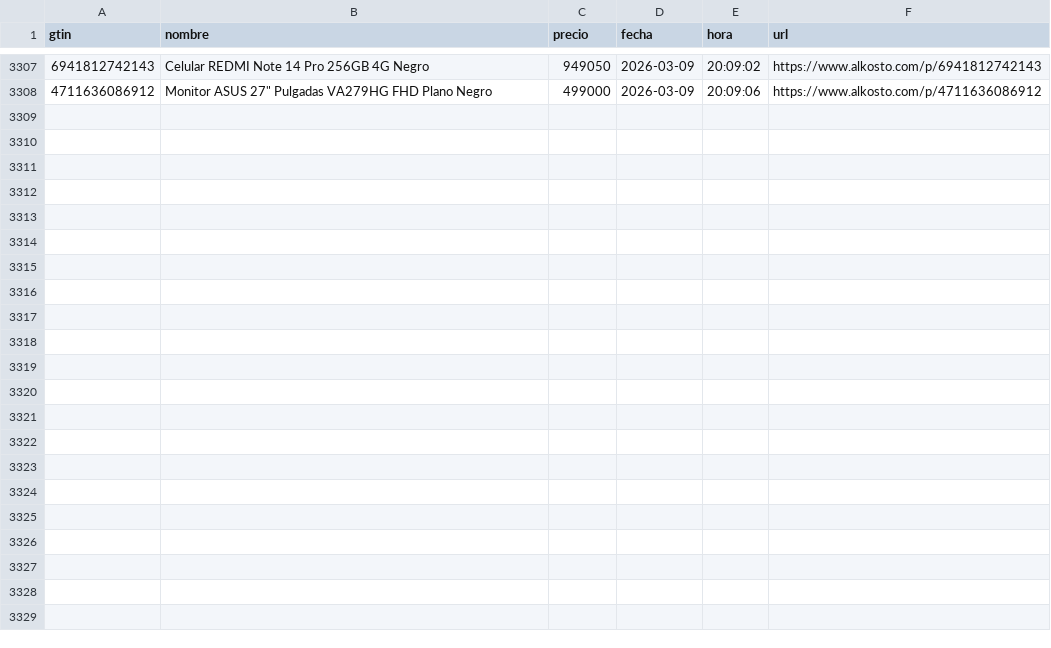
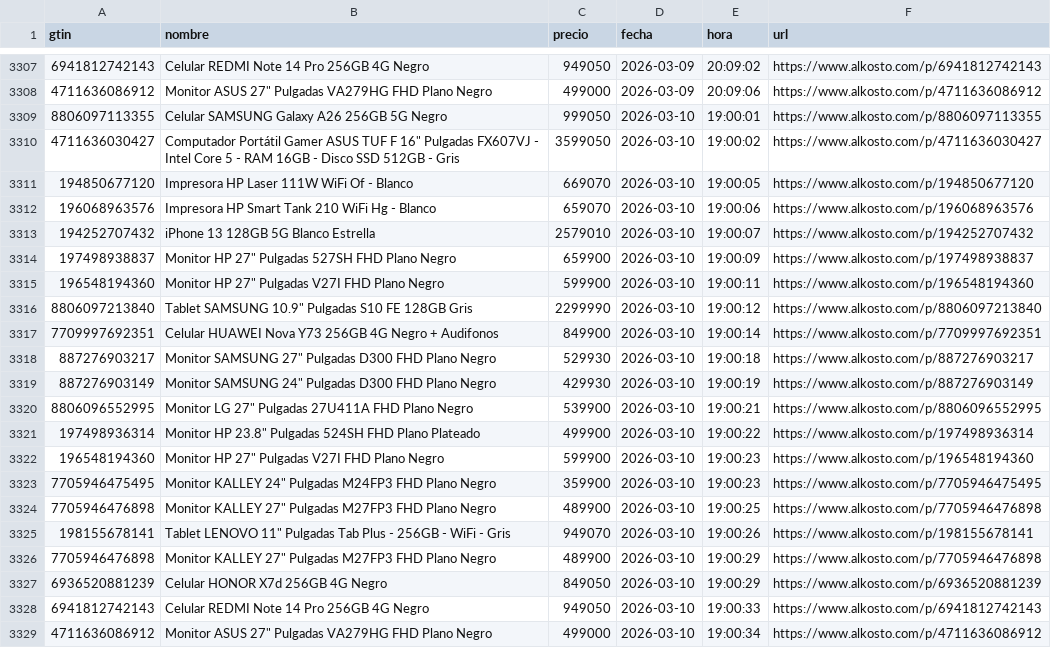
Before and after one commit to Devin-mac/AlkostoAlertPrice, a CSV file: productos.csv, drawn as a sheet; only a part is shown, gaps mark what is left out; the diff names each change by its address in the sheet, - before the commit and + after, or states it on an @@ line.

```diff
--- a/productos.csv
+++ b/productos.csv
+row 3309: 8806097113355 | Celular SAMSUNG Galaxy A26 256GB 5G Negro | 999050 | 2026-03-10 | 19:00:01 | https://www.alkosto.com/p/8806097113355
+row 3310: 4711636030427 | Computador Portátil Gamer ASUS TUF F 16" Pulgadas FX607VJ - Intel Core 5 - RAM 16GB - Disco SSD 512GB - Gris | 3599050 | 2026-03-10 | 19:00:02 | https://www.alkosto.com/p/4711636030427
+row 3311: 194850677120 | Impresora HP Laser 111W WiFi Of - Blanco | 669070 | 2026-03-10 | 19:00:05 | https://www.alkosto.com/p/194850677120
+row 3312: 196068963576 | Impresora HP Smart Tank 210 WiFi Hg - Blanco | 659070 | 2026-03-10 | 19:00:06 | https://www.alkosto.com/p/196068963576
+row 3313: 194252707432 | iPhone 13 128GB 5G Blanco Estrella | 2579010 | 2026-03-10 | 19:00:07 | https://www.alkosto.com/p/194252707432
+row 3314: 197498938837 | Monitor HP 27" Pulgadas 527SH FHD Plano Negro | 659900 | 2026-03-10 | 19:00:09 | https://www.alkosto.com/p/197498938837
+row 3315: 196548194360 | Monitor HP 27" Pulgadas V27I FHD Plano Negro | 599900 | 2026-03-10 | 19:00:11 | https://www.alkosto.com/p/196548194360
+row 3316: 8806097213840 | Tablet SAMSUNG 10.9" Pulgadas S10 FE 128GB Gris | 2299990 | 2026-03-10 | 19:00:12 | https://www.alkosto.com/p/8806097213840
+row 3317: 7709997692351 | Celular HUAWEI Nova Y73 256GB 4G Negro + Audifonos | 849900 | 2026-03-10 | 19:00:14 | https://www.alkosto.com/p/7709997692351
+row 3318: 887276903217 | Monitor SAMSUNG 27" Pulgadas D300 FHD Plano Negro | 529930 | 2026-03-10 | 19:00:18 | https://www.alkosto.com/p/887276903217
+row 3319: 887276903149 | Monitor SAMSUNG 24" Pulgadas D300 FHD Plano Negro | 429930 | 2026-03-10 | 19:00:19 | https://www.alkosto.com/p/887276903149
+row 3320: 8806096552995 | Monitor LG 27" Pulgadas 27U411A FHD Plano Negro | 539900 | 2026-03-10 | 19:00:21 | https://www.alkosto.com/p/8806096552995
+row 3321: 197498936314 | Monitor HP 23.8" Pulgadas 524SH FHD Plano Plateado | 499900 | 2026-03-10 | 19:00:22 | https://www.alkosto.com/p/197498936314
+row 3322: 196548194360 | Monitor HP 27" Pulgadas V27I FHD Plano Negro | 599900 | 2026-03-10 | 19:00:23 | https://www.alkosto.com/p/196548194360
+row 3323: 7705946475495 | Monitor KALLEY 24" Pulgadas M24FP3 FHD Plano Negro | 359900 | 2026-03-10 | 19:00:23 | https://www.alkosto.com/p/7705946475495
+row 3324: 7705946476898 | Monitor KALLEY 27" Pulgadas M27FP3 FHD Plano Negro | 489900 | 2026-03-10 | 19:00:25 | https://www.alkosto.com/p/7705946476898
+row 3325: 198155678141 | Tablet LENOVO 11" Pulgadas Tab Plus - 256GB - WiFi - Gris | 949070 | 2026-03-10 | 19:00:26 | https://www.alkosto.com/p/198155678141
+row 3326: 7705946476898 | Monitor KALLEY 27" Pulgadas M27FP3 FHD Plano Negro | 489900 | 2026-03-10 | 19:00:29 | https://www.alkosto.com/p/7705946476898
+row 3327: 6936520881239 | Celular HONOR X7d 256GB 4G Negro | 849050 | 2026-03-10 | 19:00:29 | https://www.alkosto.com/p/6936520881239
+row 3328: 6941812742143 | Celular REDMI Note 14 Pro 256GB 4G Negro | 949050 | 2026-03-10 | 19:00:33 | https://www.alkosto.com/p/6941812742143
+row 3329: 4711636086912 | Monitor ASUS 27" Pulgadas VA279HG FHD Plano Negro | 499000 | 2026-03-10 | 19:00:34 | https://www.alkosto.com/p/4711636086912
```
Also changed, not shown: 1 other file.
